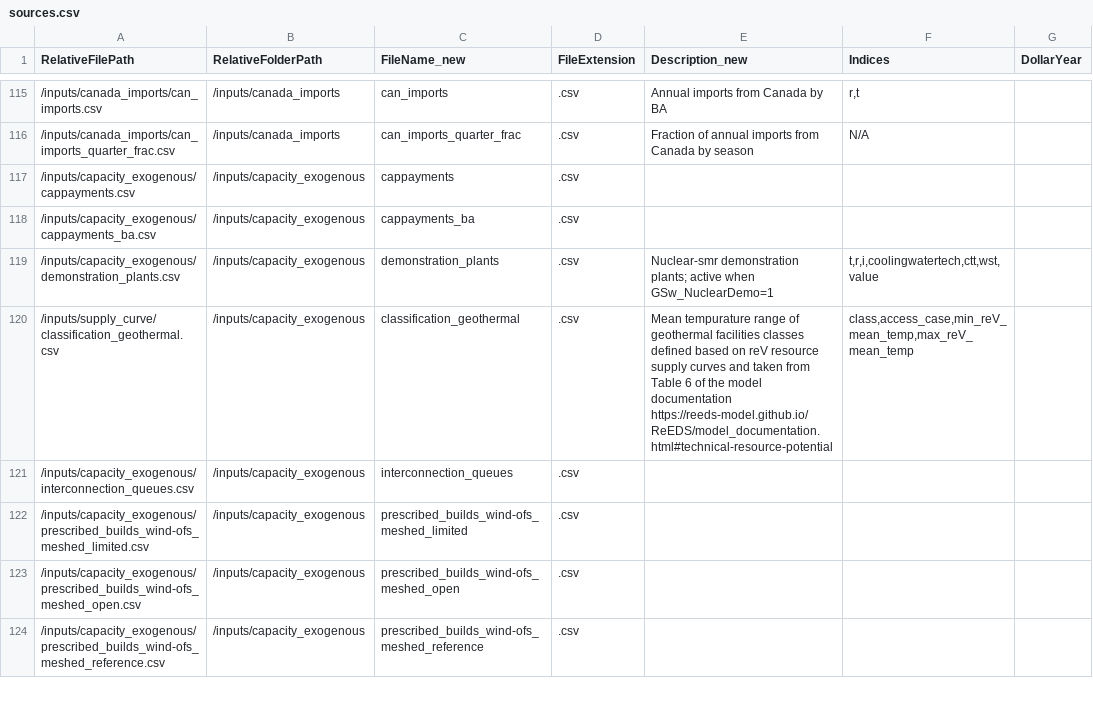
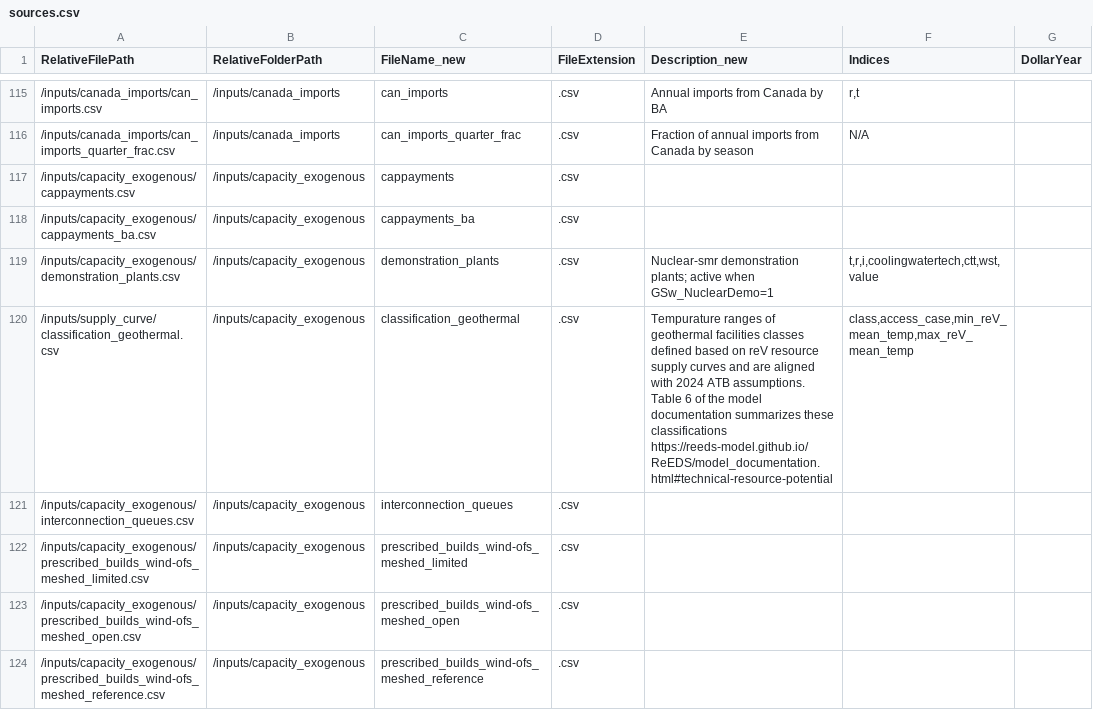
Before and after one commit to ReEDS-Model/ReEDS, a CSV file: docs/sources.csv, drawn as a sheet; only a part is shown, gaps mark what is left out; the diff names each change by its address in the sheet, - before the commit and + after, or states it on an @@ line.

```diff
--- a/docs/sources.csv
+++ b/docs/sources.csv
-E120 (Description_new): Mean tempurature range of geothermal facilities classes defined based on reV resource supply curves and taken from Table 6 of the model documentation https://reeds-model.github.io/ReEDS/model_documentation.html#technical-resource-potential
+E120 (Description_new): Tempurature ranges of geothermal facilities classes defined based on reV resource supply curves and are aligned with 2024 ATB assumptions. Table 6 of the model documentation summarizes these classifications https://reeds-model.github.io/ReEDS/model_documentation.html#technical-resource-potential
```
Also changed, not shown: 5 other files.
